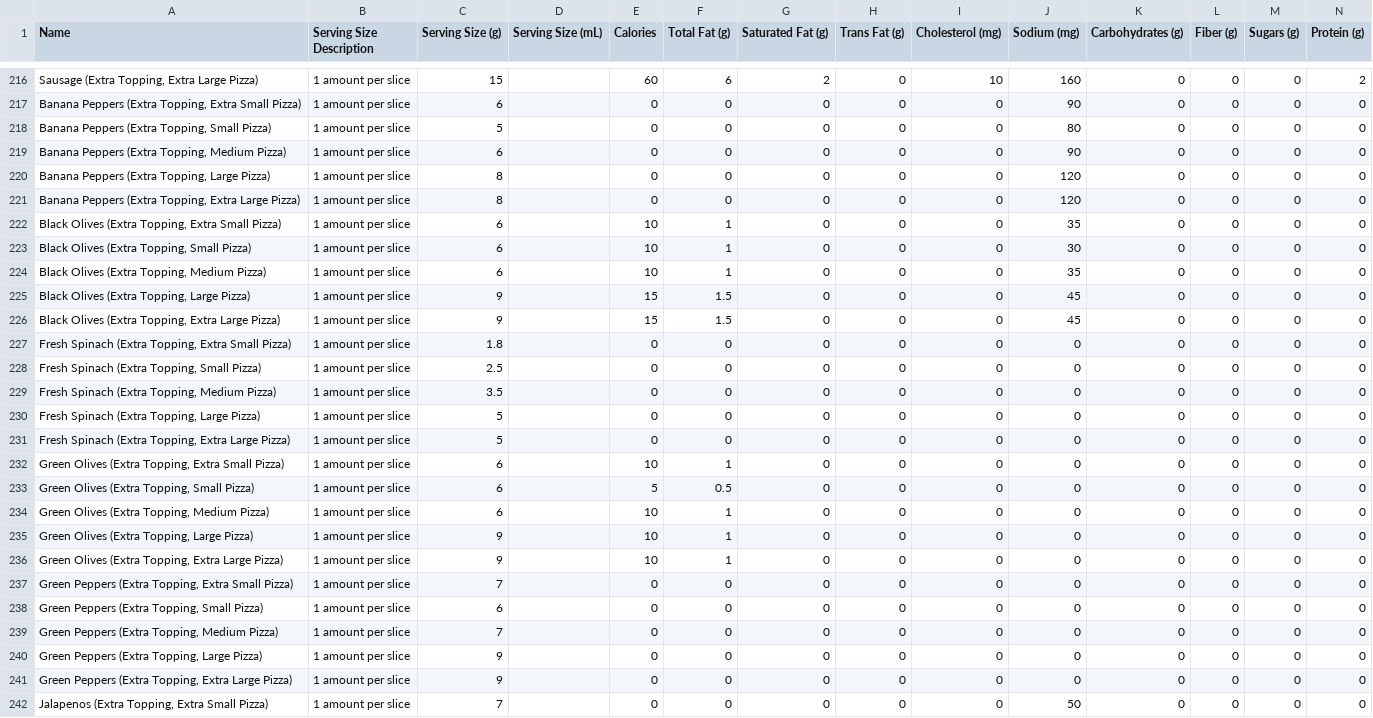
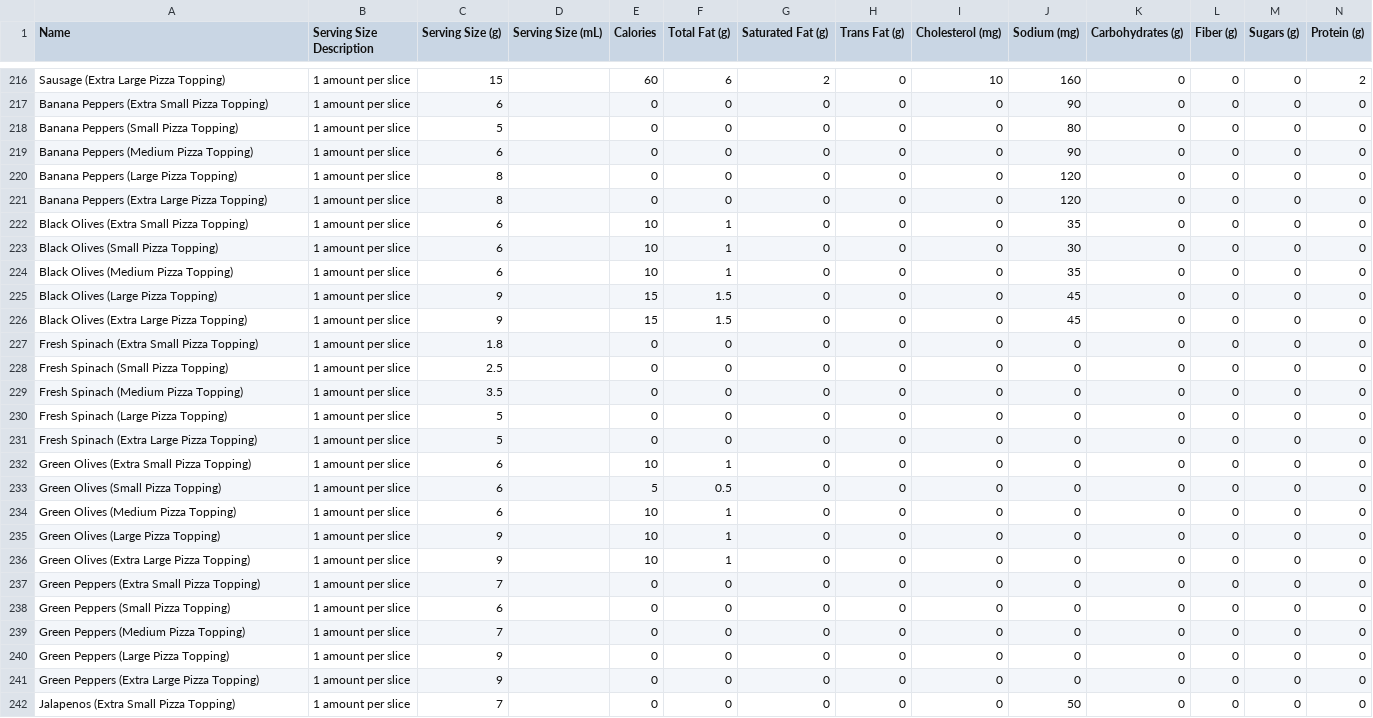
Before and after one commit to ryanashcraft/restaurant-nutrition-data, a CSV file: papa-johns.csv, drawn as a sheet; only a part is shown, gaps mark what is left out; the diff covers the shown part only; the diff names each change by its address in the sheet, - before the commit and + after, or states it on an @@ line.

Commit message:
Rephrase toppings

```diff
--- a/papa-johns.csv
+++ b/papa-johns.csv
-A216 (Name): Sausage (Extra Topping, Extra Large Pizza)
+A216 (Name): Sausage (Extra Large Pizza Topping)
-A217 (Name): …Peppers (Extra Topping, Extra Small Pizza)
+A217 (Name): …Peppers (Extra Small Pizza Topping)
-A218 (Name): Banana Peppers (Extra Topping, Small Pizza)
+A218 (Name): Banana Peppers (Small Pizza Topping)
-A219 (Name): Banana Peppers (Extra Topping, Medium Pizza)
+A219 (Name): Banana Peppers (Medium Pizza Topping)
-A220 (Name): Banana Peppers (Extra Topping, Large Pizza)
+A220 (Name): Banana Peppers (Large Pizza Topping)
-A221 (Name): …Peppers (Extra Topping, Extra Large Pizza)
+A221 (Name): …Peppers (Extra Large Pizza Topping)
-A222 (Name): Black Olives (Extra Topping, Extra Small Pizza)
+A222 (Name): Black Olives (Extra Small Pizza Topping)
-A223 (Name): Black Olives (Extra Topping, Small Pizza)
+A223 (Name): Black Olives (Small Pizza Topping)
-A224 (Name): Black Olives (Extra Topping, Medium Pizza)
+A224 (Name): Black Olives (Medium Pizza Topping)
-A225 (Name): Black Olives (Extra Topping, Large Pizza)
+A225 (Name): Black Olives (Large Pizza Topping)
-A226 (Name): Black Olives (Extra Topping, Extra Large Pizza)
+A226 (Name): Black Olives (Extra Large Pizza Topping)
-A227 (Name): Fresh Spinach (Extra Topping, Extra Small Pizza)
+A227 (Name): Fresh Spinach (Extra Small Pizza Topping)
-A228 (Name): Fresh Spinach (Extra Topping, Small Pizza)
+A228 (Name): Fresh Spinach (Small Pizza Topping)
-A229 (Name): Fresh Spinach (Extra Topping, Medium Pizza)
+A229 (Name): Fresh Spinach (Medium Pizza Topping)
-A230 (Name): Fresh Spinach (Extra Topping, Large Pizza)
+A230 (Name): Fresh Spinach (Large Pizza Topping)
-A231 (Name): Fresh Spinach (Extra Topping, Extra Large Pizza)
+A231 (Name): Fresh Spinach (Extra Large Pizza Topping)
-A232 (Name): Green Olives (Extra Topping, Extra Small Pizza)
+A232 (Name): Green Olives (Extra Small Pizza Topping)
-A233 (Name): Green Olives (Extra Topping, Small Pizza)
+A233 (Name): Green Olives (Small Pizza Topping)
-A234 (Name): Green Olives (Extra Topping, Medium Pizza)
+A234 (Name): Green Olives (Medium Pizza Topping)
-A235 (Name): Green Olives (Extra Topping, Large Pizza)
+A235 (Name): Green Olives (Large Pizza Topping)
-A236 (Name): Green Olives (Extra Topping, Extra Large Pizza)
+A236 (Name): Green Olives (Extra Large Pizza Topping)
-A237 (Name): Green Peppers (Extra Topping, Extra Small Pizza)
+A237 (Name): Green Peppers (Extra Small Pizza Topping)
-A238 (Name): Green Peppers (Extra Topping, Small Pizza)
+A238 (Name): Green Peppers (Small Pizza Topping)
-A239 (Name): Green Peppers (Extra Topping, Medium Pizza)
+A239 (Name): Green Peppers (Medium Pizza Topping)
-A240 (Name): Green Peppers (Extra Topping, Large Pizza)
+A240 (Name): Green Peppers (Large Pizza Topping)
-A241 (Name): Green Peppers (Extra Topping, Extra Large Pizza)
+A241 (Name): Green Peppers (Extra Large Pizza Topping)
-A242 (Name): Jalapenos (Extra Topping, Extra Small Pizza)
+A242 (Name): Jalapenos (Extra Small Pizza Topping)
```
Also changed, not shown: 93 edited cells elsewhere in this file.
